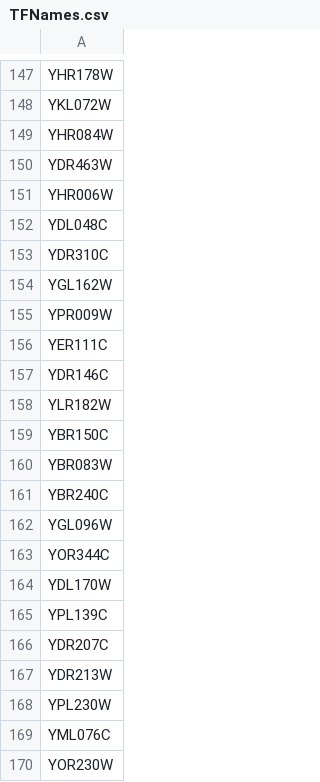
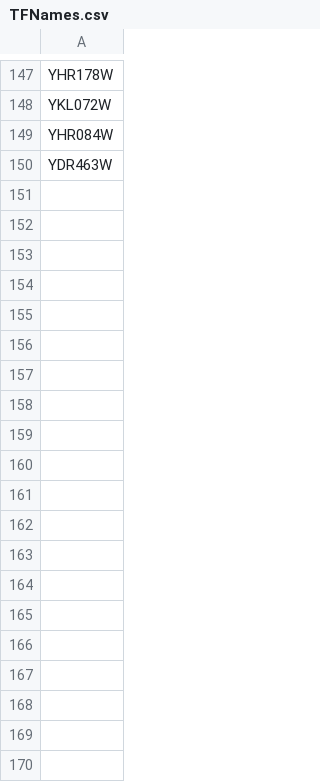
Before and after one commit to BrentLab/Dual_Threshold_Optimization, a CSV file: Data/HarbisonYPD/TFNames.csv, drawn as a sheet; only a part is shown, gaps mark what is left out; the diff covers the shown part only.

```diff
--- a/Data/HarbisonYPD/TFNames.csv
+++ b/Data/HarbisonYPD/TFNames.csv
@@ -150,21 +150 @@ YHR084W
 YDR463W
-YHR006W
-YDL048C
-YDR310C
-YGL162W
-YPR009W
-YER111C
-YDR146C
-YLR182W
-YBR150C
-YBR083W
-YBR240C
-YGL096W
-YOR344C
-YDL170W
-YPL139C
-YDR207C
-YDR213W
-YPL230W
-YML076C
-YOR230W
```
Also changed, not shown: 34 removed rows elsewhere in this file, Data/NetProphet_Z_15_45_90_150K/TFNames.csv, 32 other files.
